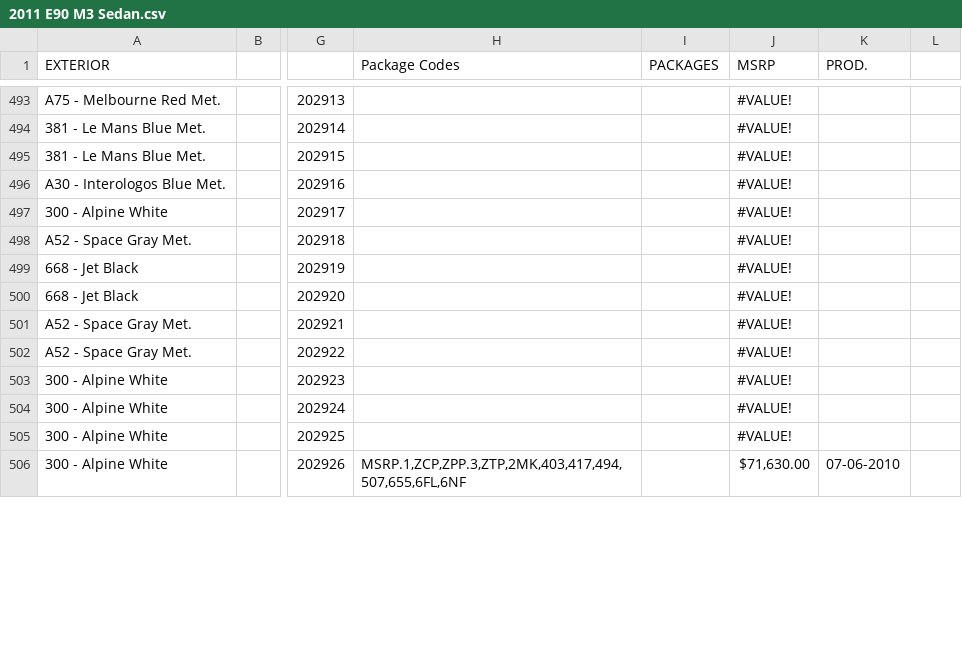
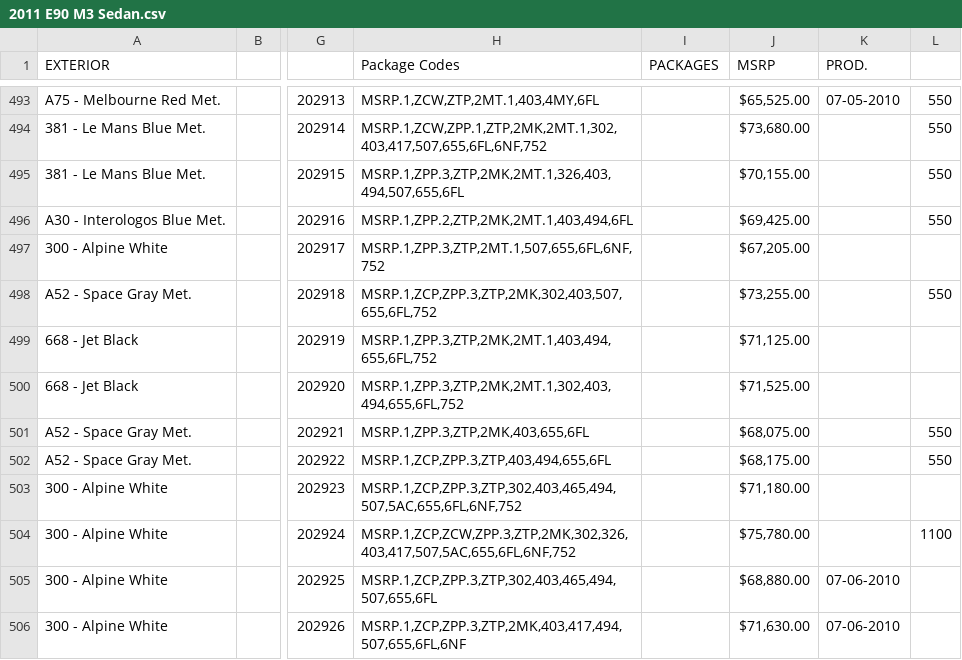
Before and after one commit to Sman19/Active-Website, a CSV file: 2011 E90 M3 Sedan.csv, drawn as a sheet; only a part is shown, gaps mark what is left out; the diff covers the shown part only; the diff names each change by its address in the sheet, - before the commit and + after, or states it on an @@ line.

```diff
--- a/2011 E90 M3 Sedan.csv
+++ b/2011 E90 M3 Sedan.csv
-H493 (Package Codes): (empty)
+H493 (Package Codes): MSRP.1,ZCW,ZTP,2MT.1,403,4MY,6FL
-J493 (MSRP): #VALUE!
+J493 (MSRP): $65,525.00
-K493 (PROD.): (empty)
+K493 (PROD.): 07-05-2010
-L493:L496: (empty)
+L493:L496: 550
-H494 (Package Codes): (empty)
+H494 (Package Codes): MSRP.1,ZCW,ZPP.1,ZTP,2MK,2MT.1,302,403,417,507,655,6FL,6NF,752
-J494 (MSRP): #VALUE!
+J494 (MSRP): $73,680.00
-H495 (Package Codes): (empty)
+H495 (Package Codes): MSRP.1,ZPP.3,ZTP,2MK,2MT.1,326,403,494,507,655,6FL
-J495 (MSRP): #VALUE!
+J495 (MSRP): $70,155.00
-H496 (Package Codes): (empty)
+H496 (Package Codes): MSRP.1,ZPP.2,ZTP,2MK,2MT.1,403,494,6FL
-J496 (MSRP): #VALUE!
+J496 (MSRP): $69,425.00
-H497 (Package Codes): (empty)
+H497 (Package Codes): MSRP.1,ZPP.3,ZTP,2MT.1,507,655,6FL,6NF,752
-J497 (MSRP): #VALUE!
+J497 (MSRP): $67,205.00
-H498 (Package Codes): (empty)
+H498 (Package Codes): MSRP.1,ZCP,ZPP.3,ZTP,2MK,302,403,507,655,6FL,752
-J498 (MSRP): #VALUE!
+J498 (MSRP): $73,255.00
-L498: (empty)
+L498: 550
-H499 (Package Codes): (empty)
+H499 (Package Codes): MSRP.1,ZPP.3,ZTP,2MK,2MT.1,403,494,655,6FL,752
-J499 (MSRP): #VALUE!
+J499 (MSRP): $71,125.00
-H500 (Package Codes): (empty)
+H500 (Package Codes): MSRP.1,ZPP.3,ZTP,2MK,2MT.1,302,403,494,655,6FL,752
-J500 (MSRP): #VALUE!
+J500 (MSRP): $71,525.00
-H501 (Package Codes): (empty)
+H501 (Package Codes): MSRP.1,ZPP.3,ZTP,2MK,403,655,6FL
-J501 (MSRP): #VALUE!
+J501 (MSRP): $68,075.00
-L501:L502: (empty)
+L501:L502: 550
-H502 (Package Codes): (empty)
+H502 (Package Codes): MSRP.1,ZCP,ZPP.3,ZTP,403,494,655,6FL
-J502 (MSRP): #VALUE!
+J502 (MSRP): $68,175.00
-H503 (Package Codes): (empty)
+H503 (Package Codes): MSRP.1,ZCP,ZPP.3,ZTP,302,403,465,494,507,5AC,655,6FL,6NF,752
-J503 (MSRP): #VALUE!
+J503 (MSRP): $71,180.00
-H504 (Package Codes): (empty)
+H504 (Package Codes): MSRP.1,ZCP,ZCW,ZPP.3,ZTP,2MK,302,326,403,417,507,5AC,655,6FL,6NF,752
-J504 (MSRP): #VALUE!
+J504 (MSRP): $75,780.00
-L504: (empty)
+L504: 1100
-H505 (Package Codes): (empty)
+H505 (Package Codes): MSRP.1,ZCP,ZPP.3,ZTP,302,403,465,494,507,655,6FL
-J505 (MSRP): #VALUE!
+J505 (MSRP): $68,880.00
-K505 (PROD.): (empty)
+K505 (PROD.): 07-06-2010
```
Also changed, not shown: 109 edited cells elsewhere in this file.
